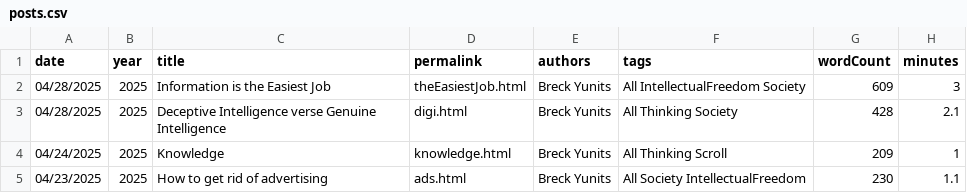
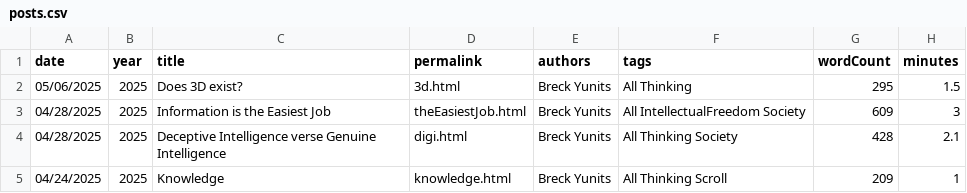
Before and after one commit to breck7/breckyunits.com, a CSV file: posts.csv, drawn as a sheet; only a part is shown; the shorter side is filled out with more unchanged rows.

Commit message:
Deploying to wws from @ breck7/breckyunits.com@78eaa57036fb858ca56f35b0e06b5a42acbb292c 🚀

```diff
--- a/posts.csv
+++ b/posts.csv
@@ -1,2 +1,3 @@
 date,year,title,permalink,authors,tags,wordCount,minutes
+05/06/2025,2025,Does 3D exist?,3d.html,Breck Yunits,All Thinking,295,1.5
 04/28/2025,2025,Information is the Easiest Job,theEasiestJob.html,Breck Yunits,All IntellectualFreedom Society,609,3
```
Also changed, not shown: parserUsage.csv, posts.tsv, 41 other files.
